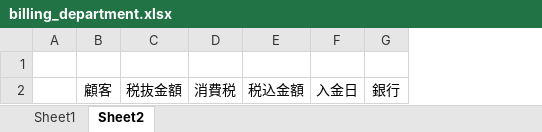
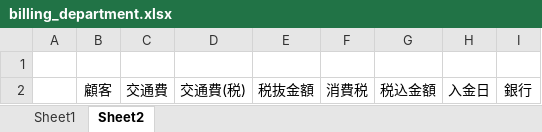
Before and after one commit to kazuhumikobayashi/tp-paperwork, an Excel workbook: excel/templates/billing_department.xlsx, sheet Sheet2, drawn as a sheet; values as stored, in another font and other column widths than the file's, no borders; the diff names each change by its address in the sheet, - before the commit and + after, or states it on an @@ line.

```diff
--- a/excel/templates/billing_department.xlsx (sheet Sheet2)
+++ b/excel/templates/billing_department.xlsx (sheet Sheet2)
+column C, row 2: 交通費
+column D, row 2: 交通費(税)
```
Also changed, not shown: sheet Sheet1, 2 other files.
